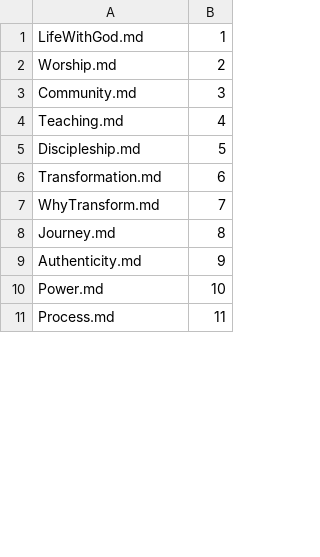
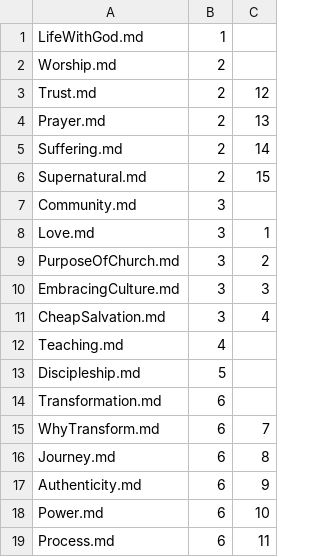
Before and after one commit to Mark-Seaman/Shrinking-World-Pubs, a CSV file: spirituality/Pub/_content.csv, drawn as a sheet; only a part is shown; addresses are those after the commit; the diff covers the shown part only; the diff names each change by its address in the sheet, - before the commit and + after, or states it on an @@ line.

```diff
--- a/spirituality/Pub/_content.csv
+++ b/spirituality/Pub/_content.csv
+column B, rows 1-2: 1 | 2; row 7: 3; rows 12-19: 4 | 5 | 6 | 6 | 6 | 6 | 6 | 6
-C1: 1
+C1: (empty)
-C2: 2
+C2: (empty)
@@ row 12 moved to row 3: Trust.md @@
@@ row 13 moved to row 4: Prayer.md @@
@@ row 14 moved to row 5: Suffering.md @@
@@ row 15 moved to row 6: Supernatural.md @@
-C7: 3
+C7: (empty)
+row 8: Love.md | 3 | 1
+row 9: PurposeOfChurch.md | 3 | 2
+row 10: EmbracingCulture.md | 3 | 3
+row 11: CheapSalvation.md | 3 | 4
-C12: 4
+C12: (empty)
-C13: 5
+C13: (empty)
-C14: 6
+C14: (empty)
```
Also changed, not shown: 4 removed rows and 1 edited cell elsewhere in this file, 4 other files.
